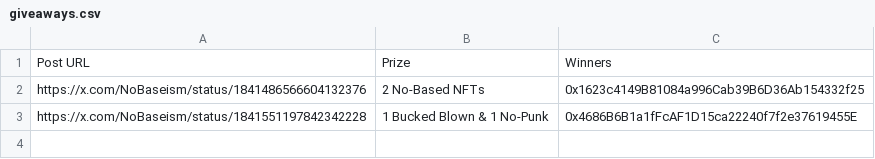
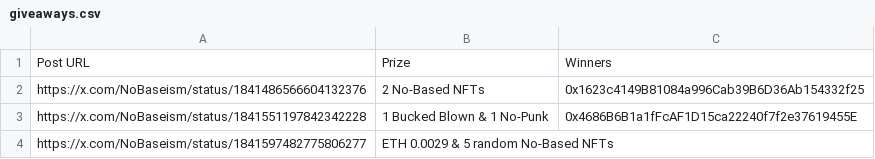
Before and after one commit to zeeleluc/nft-websites, a CSV file: nobased/giveaways.csv, drawn as a sheet; the diff names each change by its address in the sheet, - before the commit and + after, or states it on an @@ line.

Commit message:
update giveaway list

```diff
--- a/nobased/giveaways.csv
+++ b/nobased/giveaways.csv
+row 4: https://x.com/NoBaseism/status/1841597482775806277 | ETH 0.0029 & 5 random No-Based NFTs
```
